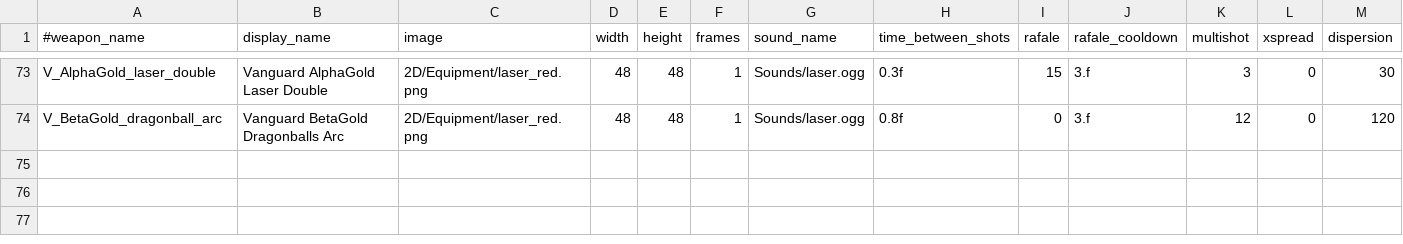
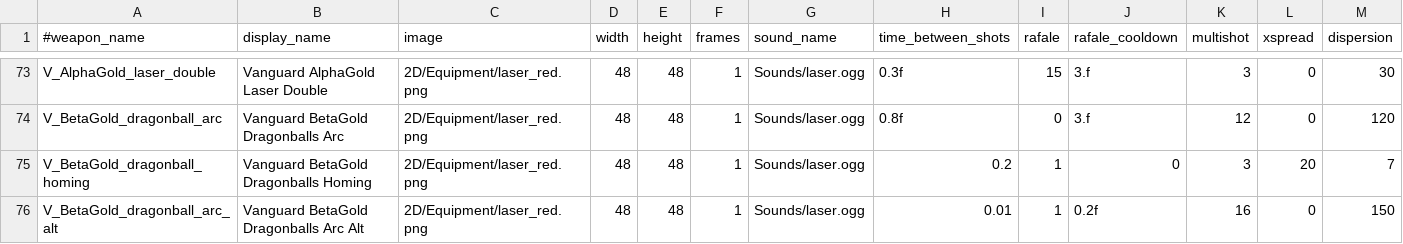
Before and after one commit to StarfighterDevTeam/StarFighter, a CSV file: Unstable/StarFighter/StarFighter/Assets/Scripts/Generated/Weapons.csv, drawn as a sheet; only a part is shown, gaps mark what is left out; rows hold the shown columns only; the diff names each change by its address in the sheet, - before the commit and + after, or states it on an @@ line.

```diff
--- a/Unstable/StarFighter/StarFighter/Assets/Scripts/Generated/Weapons.csv
+++ b/Unstable/StarFighter/StarFighter/Assets/Scripts/Generated/Weapons.csv
+row 75: V_BetaGold_dragonball_homing | Vanguard BetaGold Dragonballs Homing | 2D/Equipment/laser_red.png | 48 | 48 | 1 | Sounds/laser.ogg | 0.2 | 1 | 0 | 3 | 20 | 7
+row 76: V_BetaGold_dragonball_arc_alt | Vanguard BetaGold Dragonballs Arc Alt | 2D/Equipment/laser_red.png | 48 | 48 | 1 | Sounds/laser.ogg | 0.01 | 1 | 0.2f | 16 | 0 | 150
```
Also changed, not shown: Unstable/StarFighter/StarFighter/Assets/Scripts/Generated/Ammo.csv, Unstable/StarFighter/StarFighter/Assets/Scripts/Generated/Enemies.csv, 8 other files.
